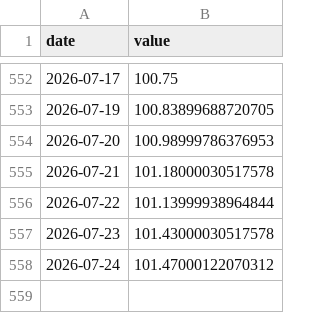
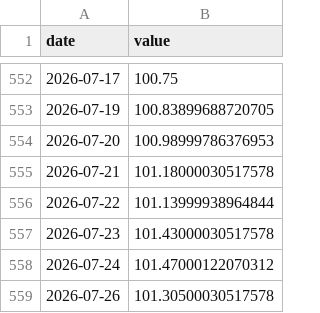
Before and after one commit to weitaozheng1225-tech/finance-analysis, a CSV file: data/timeseries/dxy.csv, drawn as a sheet; only a part is shown, gaps mark what is left out; the diff names each change by its address in the sheet, - before the commit and + after, or states it on an @@ line.

```diff
--- a/data/timeseries/dxy.csv
+++ b/data/timeseries/dxy.csv
+row 559: 2026-07-26 | 101.30500030517578
```
Also changed, not shown: data/timeseries/btc.csv, data/timeseries/gbpusd.csv, 7 other files.
